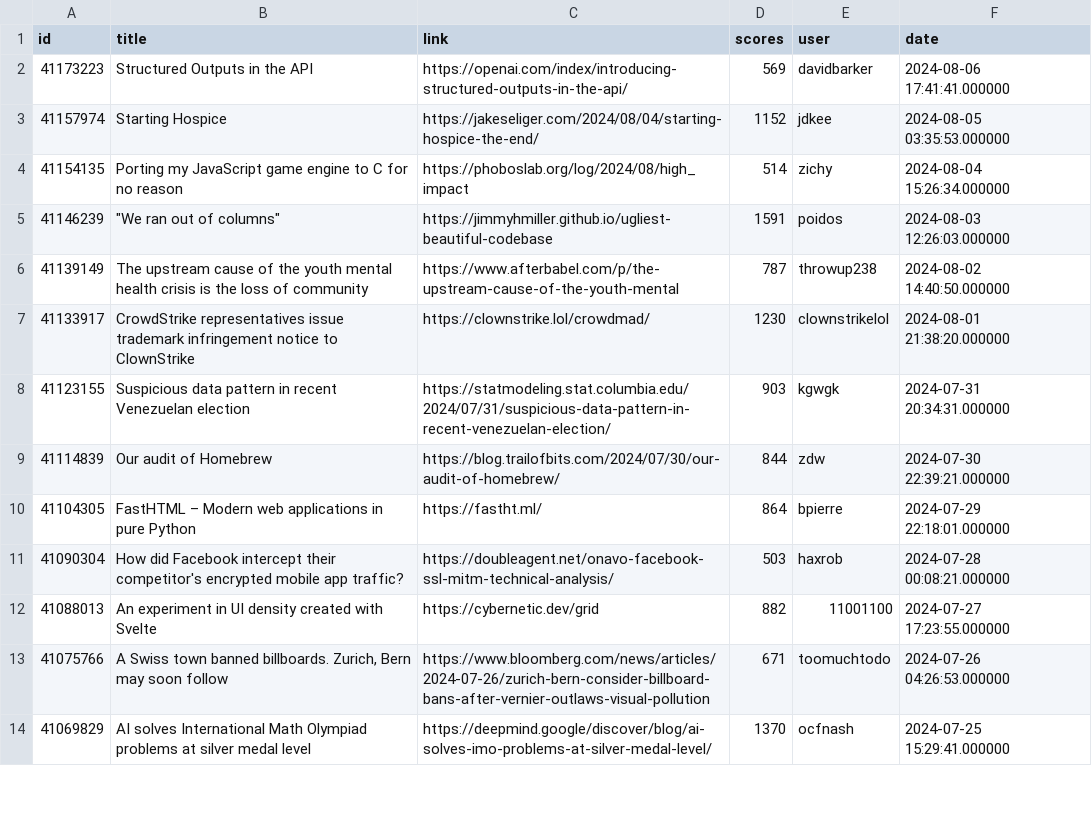
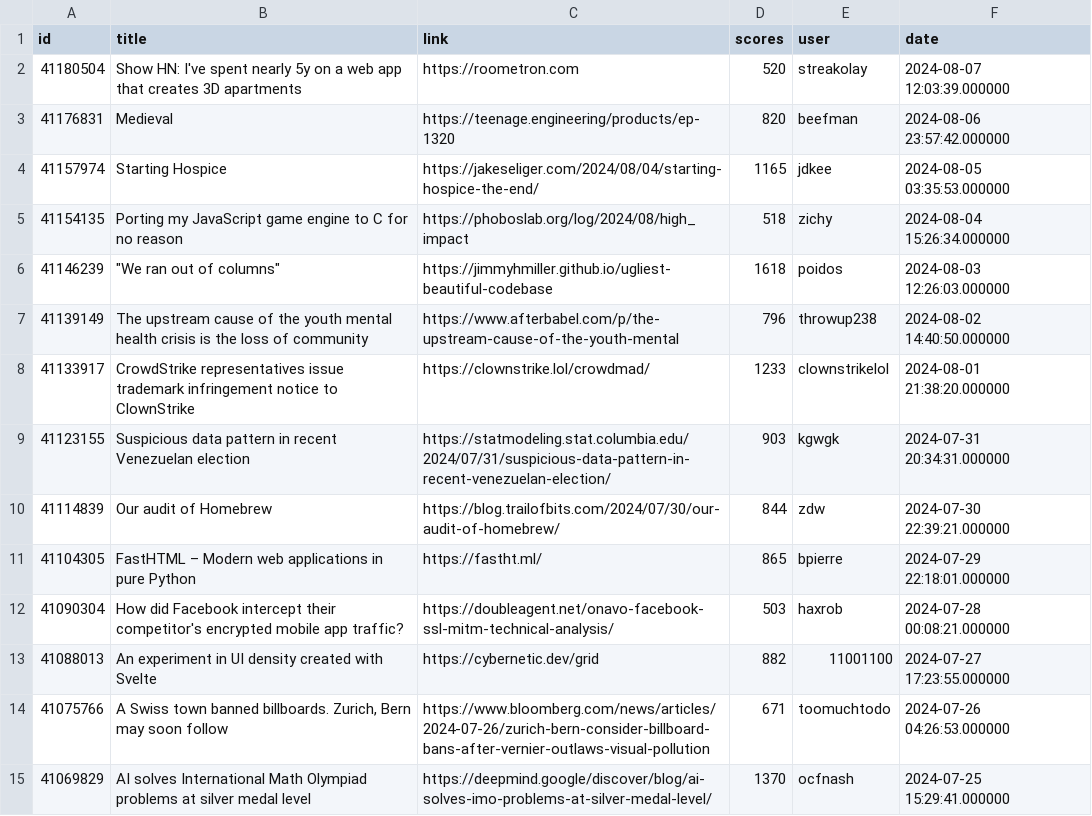
Before and after one commit to boda-sh/hacker-news-headlines, a CSV file: data/best.csv, drawn as a sheet; only a part is shown.

```diff
--- a/data/best.csv
+++ b/data/best.csv
@@ -1,11 +1,12 @@
 id,title,link,scores,user,date
-41173223,Structured Outputs in the API,https://openai.com/index/introducing-structured-outputs-in-the-api/,569,davidbarker,2024-08-06 17:41:41.000000
-41157974,Starting Hospice,https://jakeseliger.com/2024/08/04/starting-hospice-the-end/,1152,jdkee,2024-08-05 03:35:53.000000
-41154135,Porting my JavaScript game engine to C for no reason,https://phoboslab.org/log/2024/08/high_impact,514,zichy,2024-08-04 15:26:34.000000
-41146239,"""We ran out of columns""",https://jimmyhmiller.github.io/ugliest-beautiful-codebase,1591,poidos,2024-08-03 12:26:03.000000
-41139149,The upstream cause of the youth mental health crisis is the loss of community,https://www.afterbabel.com/p/the-upstream-cause-of-the-youth-mental,787,throwup238,2024-08-02 14:40:50.000000
-41133917,CrowdStrike representatives issue trademark infringement notice to ClownStrike,https://clownstrike.lol/crowdmad/,1230,clownstrikelol,2024-08-01 21:38:20.000000
+41180504,Show HN: I've spent nearly 5y on a web app that creates 3D apartments,https://roometron.com,520,streakolay,2024-08-07 12:03:39.000000
+41176831,Medieval,https://teenage.engineering/products/ep-1320,820,beefman,2024-08-06 23:57:42.000000
+41157974,Starting Hospice,https://jakeseliger.com/2024/08/04/starting-hospice-the-end/,1165,jdkee,2024-08-05 03:35:53.000000
+41154135,Porting my JavaScript game engine to C for no reason,https://phoboslab.org/log/2024/08/high_impact,518,zichy,2024-08-04 15:26:34.000000
+41146239,"""We ran out of columns""",https://jimmyhmiller.github.io/ugliest-beautiful-codebase,1618,poidos,2024-08-03 12:26:03.000000
+41139149,The upstream cause of the youth mental health crisis is the loss of community,https://www.afterbabel.com/p/the-upstream-cause-of-the-youth-mental,796,throwup238,2024-08-02 14:40:50.000000
+41133917,CrowdStrike representatives issue trademark infringement notice to ClownStrike,https://clownstrike.lol/crowdmad/,1233,clownstrikelol,2024-08-01 21:38:20.000000
 41123155,Suspicious data pattern in recent Venezuelan election,https://statmodeling.stat.columbia.edu/2024/07/31/suspicious-data-pattern-in-recent-venezuelan-election/,903,kgwgk,2024-07-31 20:34:31.000000
 41114839,Our audit of Homebrew,https://blog.trailofbits.com/2024/07/30/our-audit-of-homebrew/,844,zdw,2024-07-30 22:39:21.000000
-41104305,FastHTML – Modern web applications in pure Python,https://fastht.ml/,864,bpierre,2024-07-29 22:18:01.000000
+41104305,FastHTML – Modern web applications in pure Python,https://fastht.ml/,865,bpierre,2024-07-29 22:18:01.000000
 41090304,How did Facebook intercept their competitor's encrypted mobile app traffic?,https://doubleagent.net/onavo-facebook-ssl-mitm-technical-analysis/,503,haxrob,2024-07-28 00:08:21.000000
```
Also changed, not shown: 3 other files.
